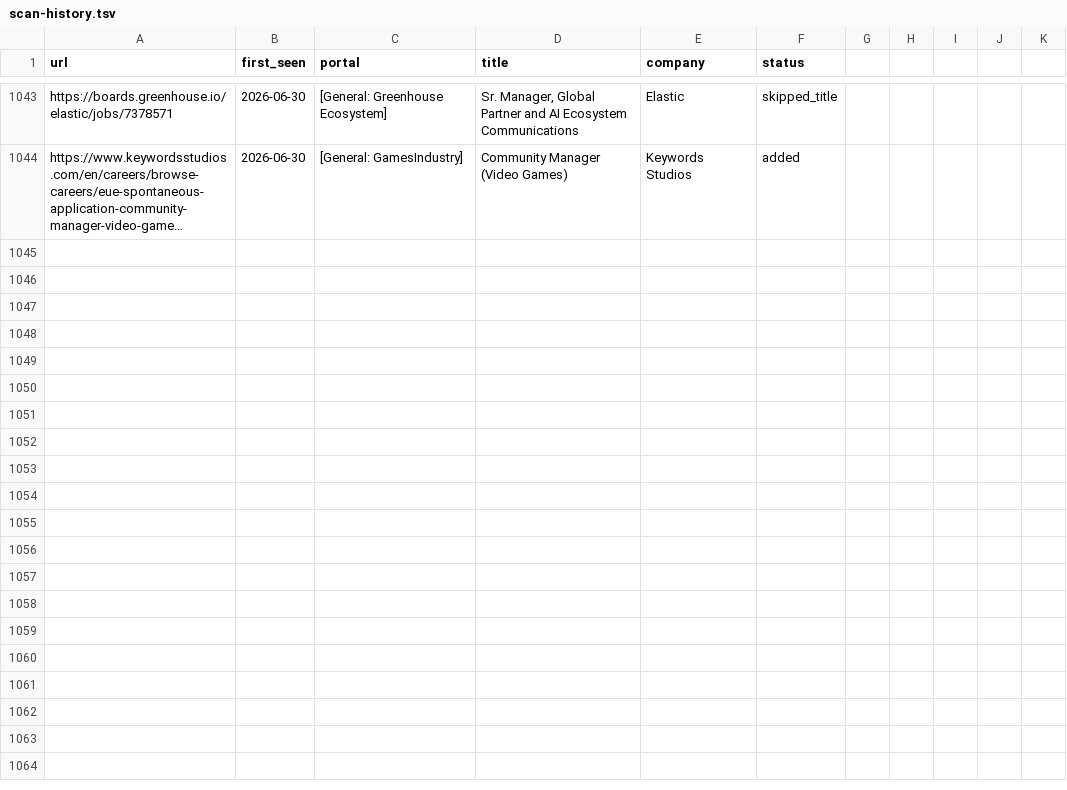
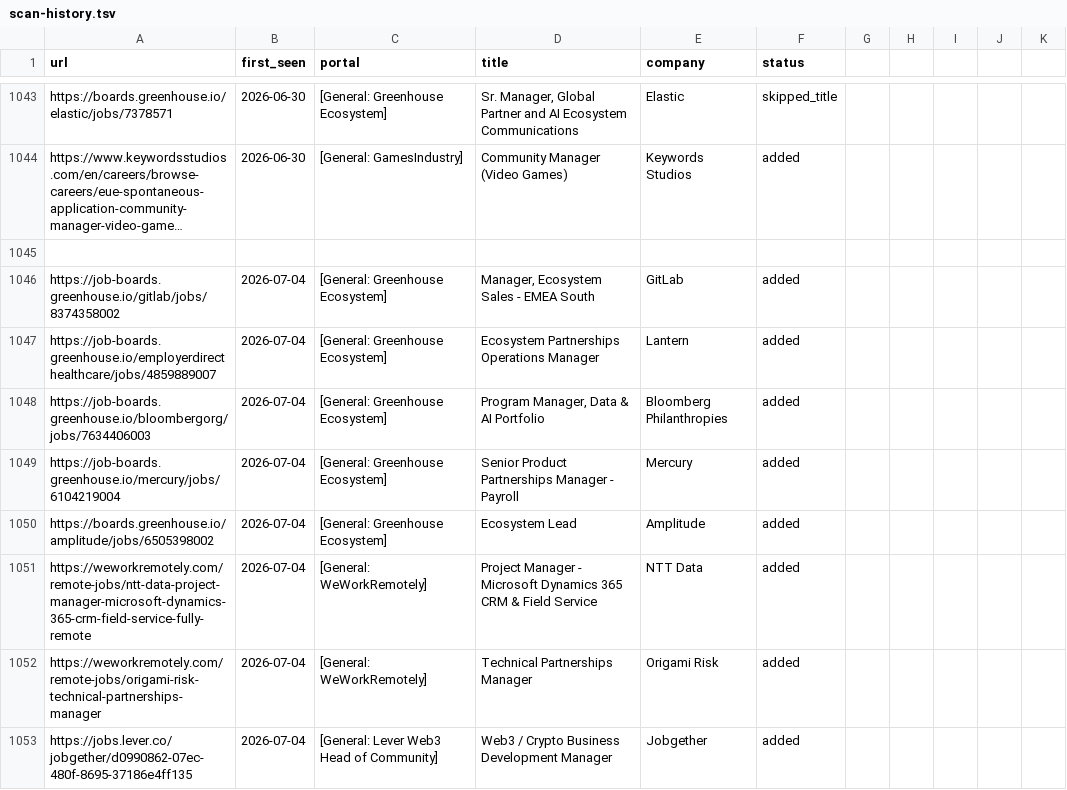
Before and after one commit to Craesol/career-ops, a TSV file: data/scan-history.tsv, drawn as a sheet; only a part is shown, gaps mark what is left out; long unchanged cells end in …; the diff names each change by its address in the sheet, - before the commit and + after, or states it on an @@ line.

```diff
--- a/data/scan-history.tsv
+++ b/data/scan-history.tsv
+row 1045: (empty)
+row 1046: https://job-boards.greenhouse.io/gitlab/jobs/8374358002 | 2026-07-04 | [General: Greenhouse Ecosystem] | Manager, Ecosystem Sales - EMEA South | GitLab | added
+row 1047: https://job-boards.greenhouse.io/employerdirecthealthcare/jobs/4859889007 | 2026-07-04 | [General: Greenhouse Ecosystem] | Ecosystem Partnerships Operations Manager | Lantern | added
+row 1048: https://job-boards.greenhouse.io/bloombergorg/jobs/7634406003 | 2026-07-04 | [General: Greenhouse Ecosystem] | Program Manager, Data & AI Portfolio | Bloomberg Philanthropies | added
+row 1049: https://job-boards.greenhouse.io/mercury/jobs/6104219004 | 2026-07-04 | [General: Greenhouse Ecosystem] | Senior Product Partnerships Manager - Payroll | Mercury | added
+row 1050: https://boards.greenhouse.io/amplitude/jobs/6505398002 | 2026-07-04 | [General: Greenhouse Ecosystem] | Ecosystem Lead | Amplitude | added
+row 1051: https://weworkremotely.com/remote-jobs/ntt-data-project-manager-microsoft-dynamics-365-crm-field-service-fully-remote | 2026-07-04 | [General: WeWorkRemotely] | Project Manager - Microsoft Dynamics 365 CRM & Field Service | NTT Data | added
+row 1052: https://weworkremotely.com/remote-jobs/origami-risk-technical-partnerships-manager | 2026-07-04 | [General: WeWorkRemotely] | Technical Partnerships Manager | Origami Risk | added
+row 1053: https://jobs.lever.co/jobgether/d0990862-07ec-480f-8695-37186e4ff135 | 2026-07-04 | [General: Lever Web3 Head of Community] | Web3 / Crypto Business Development Manager | Jobgether | added
```
Also changed, not shown: 1 other file.
